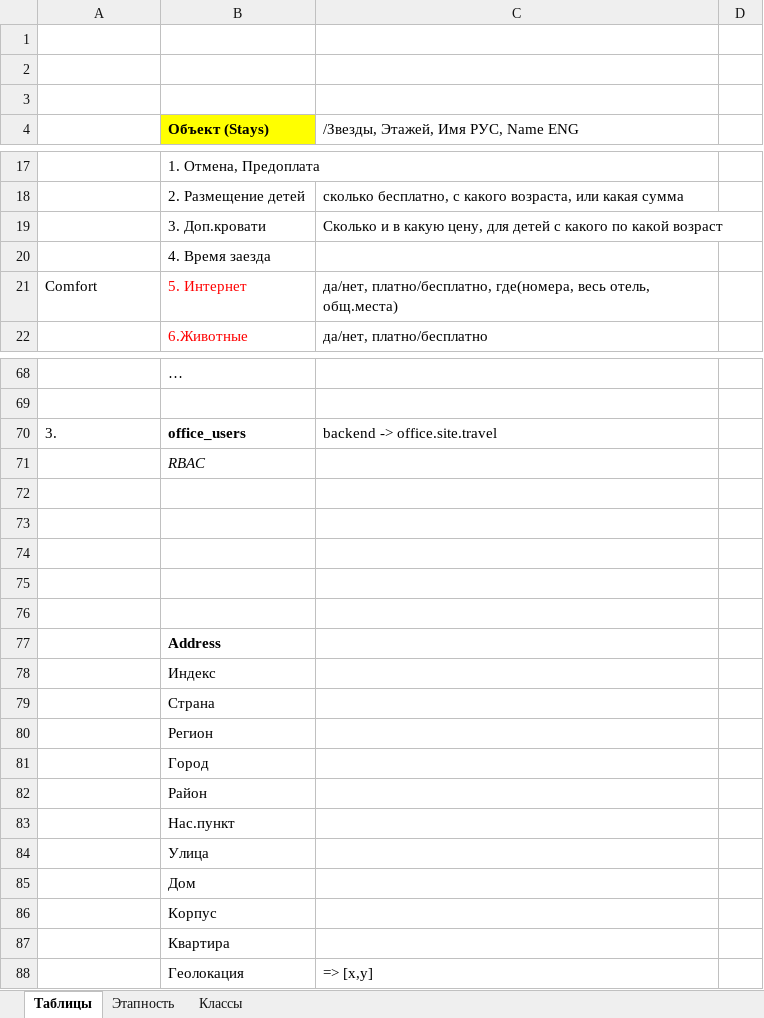
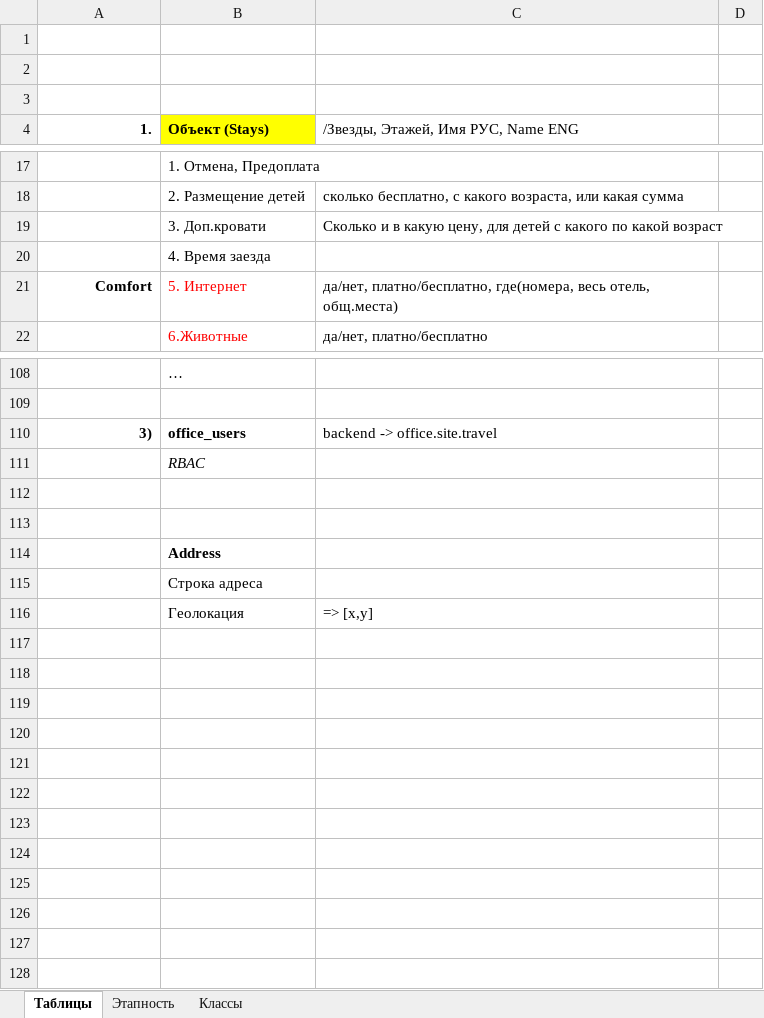
Before and after one commit to Roman-Moiseenko/travel, an Excel workbook: docs/Таблицы.xlsx, sheet Таблицы, drawn as a sheet; only a part is shown, gaps mark what is left out; values as stored, in another font and other column widths than the file's, no borders; removed rows and columns are numbered as before the commit, all else as after; the diff covers the shown part only; the diff names each change by its address in the sheet, - before the commit and + after, or states it on an @@ line.

```diff
--- a/docs/Таблицы.xlsx (sheet Таблицы)
+++ b/docs/Таблицы.xlsx (sheet Таблицы)
-A4: (empty)
+A4: 1.
@@ A21 bold: off → on, alignment: left → right @@
-A110 (1.): 3.
+A110 (1.): 3)
@@ A110 bold: off → on, alignment: left → right @@
-row 74: (empty)
-row 75: (empty)
-row 76: (empty)
-B115 (Объект (Stays)): Индекс
+B115 (Объект (Stays)): Строка адреса
-row 79:  | Страна
-row 80:  | Регион
-row 81:  | Город
-row 82:  | Район
-row 83:  | Нас.пункт
-row 84:  | Улица
-row 85:  | Дом
-row 86:  | Корпус
-row 87:  | Квартира
```
Also changed, not shown: 44 added rows, 4 removed rows, 6 moved rows, 1 edited cell and cell formats elsewhere in this sheet, 6 other files.
